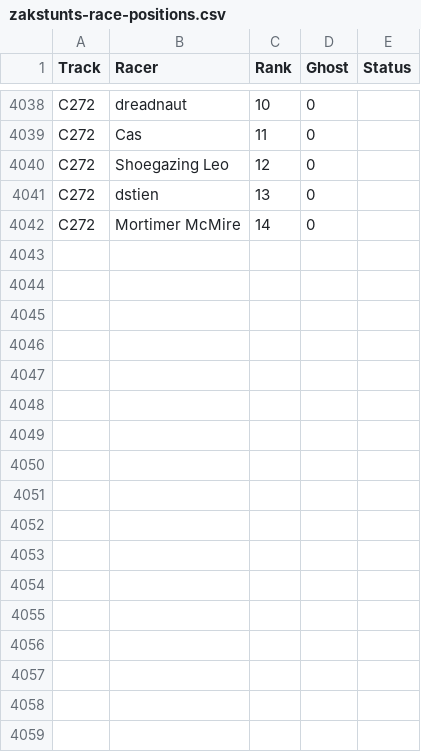
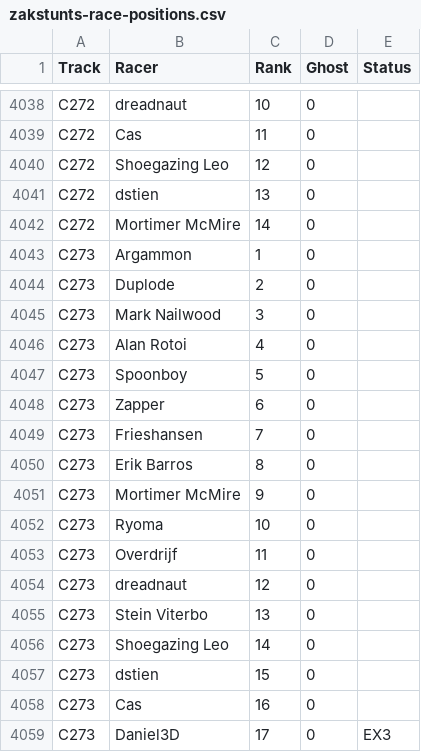
Before and after one commit to duplode/elo-zs, a CSV file: data/Zak/zakstunts-race-positions.csv, drawn as a sheet; only a part is shown, gaps mark what is left out; the diff names each change by its address in the sheet, - before the commit and + after, or states it on an @@ line.

Commit message:
Update ZakStunts results to ZCT273

```diff
--- a/data/Zak/zakstunts-race-positions.csv
+++ b/data/Zak/zakstunts-race-positions.csv
+row 4043: C273 | Argammon | 1 | 0
+row 4044: C273 | Duplode | 2 | 0
+row 4045: C273 | Mark Nailwood | 3 | 0
+row 4046: C273 | Alan Rotoi | 4 | 0
+row 4047: C273 | Spoonboy | 5 | 0
+row 4048: C273 | Zapper | 6 | 0
+row 4049: C273 | Frieshansen | 7 | 0
+row 4050: C273 | Erik Barros | 8 | 0
+row 4051: C273 | Mortimer McMire | 9 | 0
+row 4052: C273 | Ryoma | 10 | 0
+row 4053: C273 | Overdrijf | 11 | 0
+row 4054: C273 | dreadnaut | 12 | 0
+row 4055: C273 | Stein Viterbo | 13 | 0
+row 4056: C273 | Shoegazing Leo | 14 | 0
+row 4057: C273 | dstien | 15 | 0
+row 4058: C273 | Cas | 16 | 0
+row 4059: C273 | Daniel3D | 17 | 0 | EX3
```
